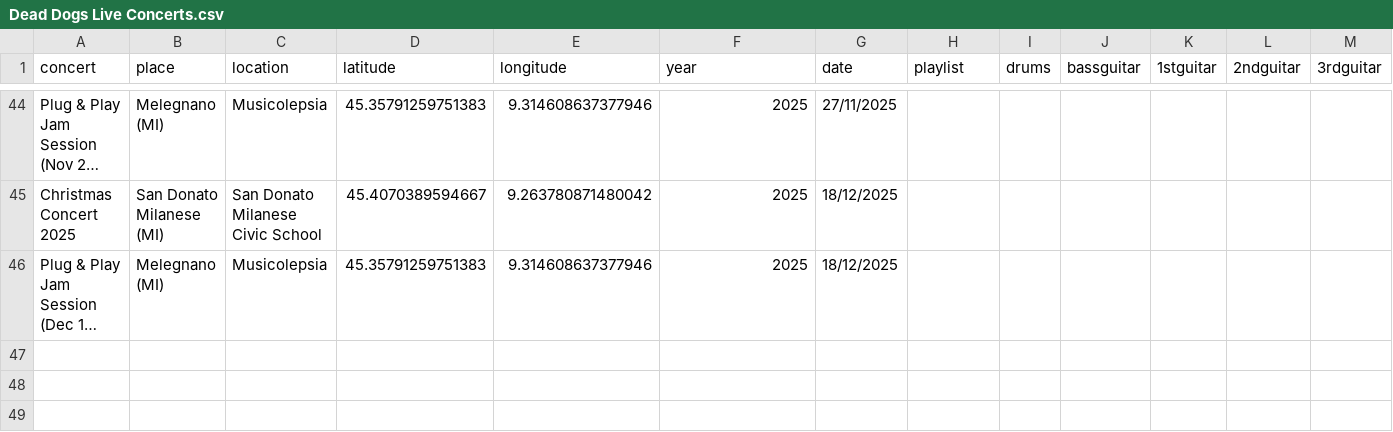
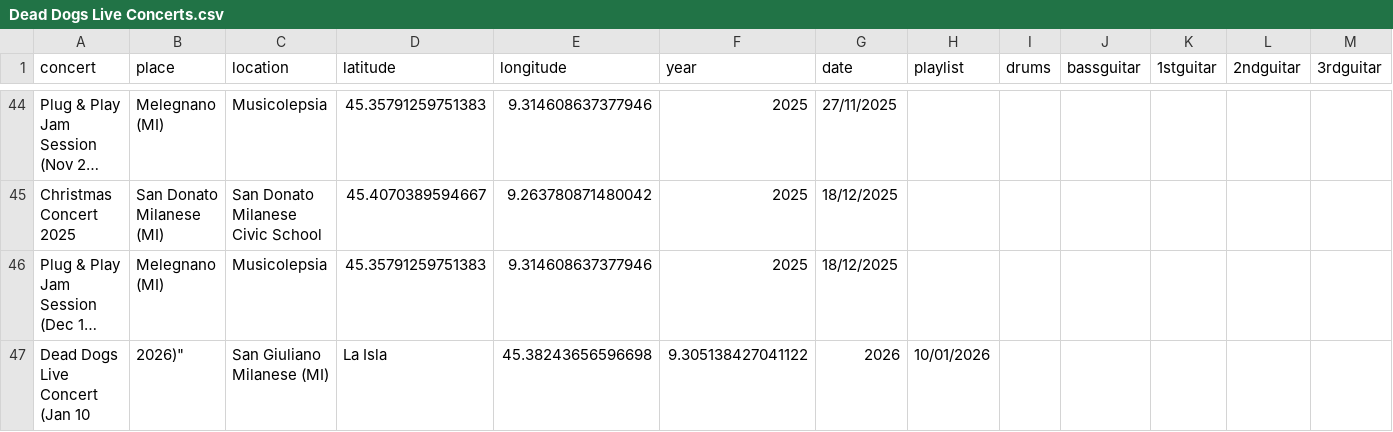
Before and after one commit to asperanz/Dead-Dogs-Analytics-ShinyApp, a CSV file: Production/Shiny/data/Dead Dogs Live Concerts.csv, drawn as a sheet; only a part is shown, gaps mark what is left out; long unchanged cells end in …; rows hold the shown columns only; the diff names each change by its address in the sheet, - before the commit and + after, or states it on an @@ line.

Commit message:
File updated

```diff
--- a/Production/Shiny/data/Dead Dogs Live Concerts.csv
+++ b/Production/Shiny/data/Dead Dogs Live Concerts.csv
+row 47: Dead Dogs Live Concert (Jan 10 | 2026)" | San Giuliano Milanese (MI) | La Isla | 45.38243656596698 | 9.305138427041122 | 2026 | 10/01/2026
```
